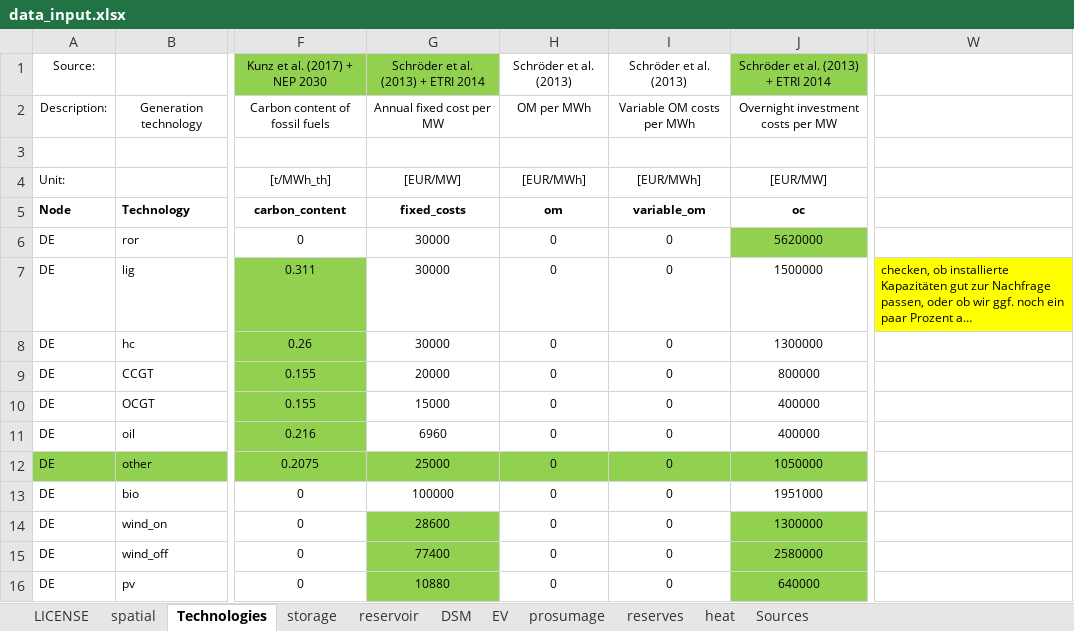
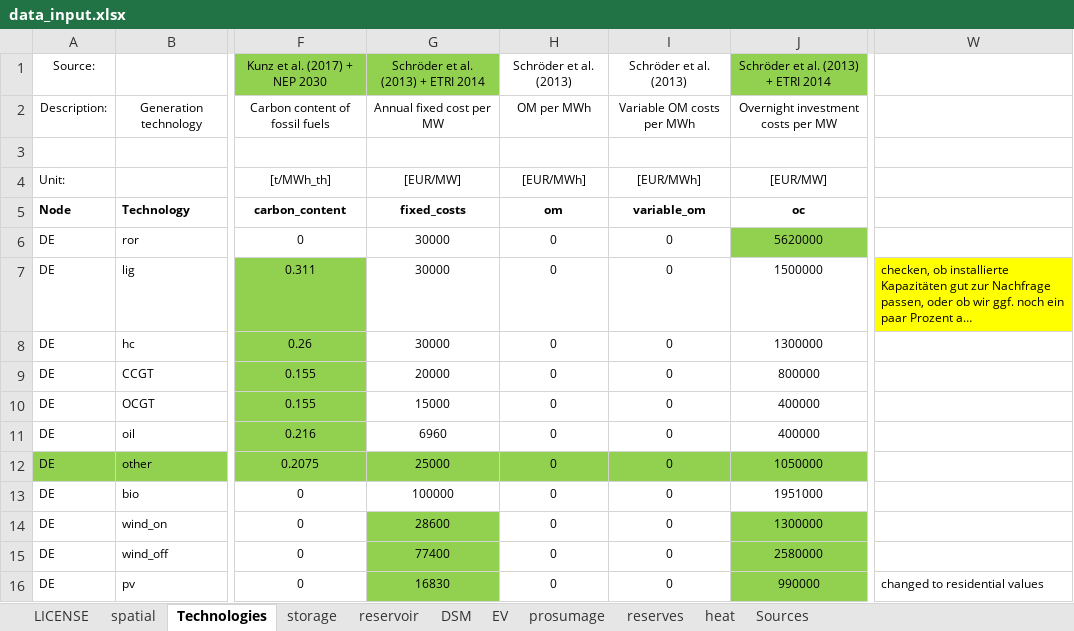
Before and after one commit to gunthecl/prosumage, an Excel workbook: Code/Prosumage_Opt/Dieter_Module/DIETER_PROSUMOD_MCP/data_input.xlsx, sheet Technologies, drawn as a sheet; only a part is shown, gaps mark what is left out; long unchanged cells end in …; values as stored, in another font and other column widths than the file's, no borders; the diff names each change by its address in the sheet, - before the commit and + after, or states it on an @@ line.

Commit message:
Update data_input.xlsx
- changed PV to residential values

```diff
--- a/Code/Prosumage_Opt/Dieter_Module/DIETER_PROSUMOD_MCP/data_input.xlsx (sheet Technologies)
+++ b/Code/Prosumage_Opt/Dieter_Module/DIETER_PROSUMOD_MCP/data_input.xlsx (sheet Technologies)
-G16: 10880
+G16: 16830
-J16: 640000
+J16: 990000
-W16: (empty)
+W16: changed to residential values
```
